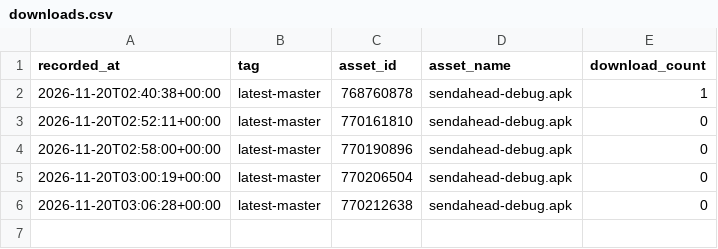
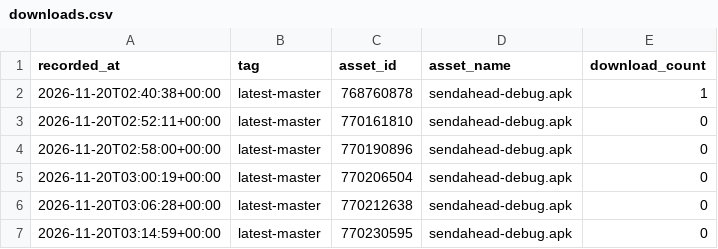
Before and after one commit to yogeshpaliyal/SendAhead, a CSV file: downloads.csv, drawn as a sheet; the diff names each change by its address in the sheet, - before the commit and + after, or states it on an @@ line.

```diff
--- a/downloads.csv
+++ b/downloads.csv
+row 7: 2026-11-20T03:14:59+00:00 | latest-master | 770230595 | sendahead-debug.apk | 0
```
Also changed, not shown: 1 other file.
